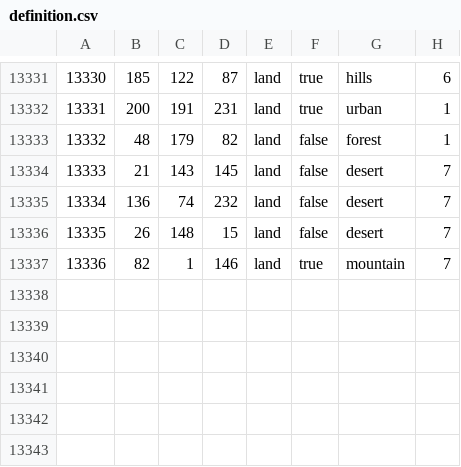
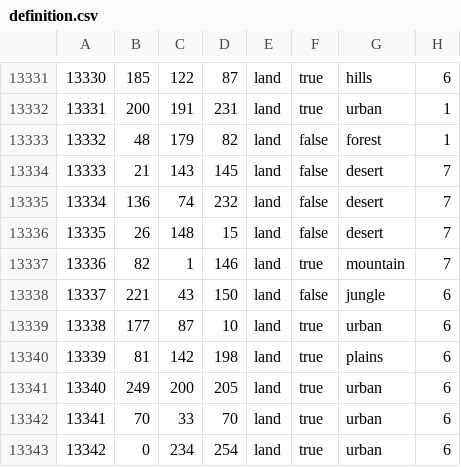
Before and after one commit to ShinersCool/Interbellum-Hoi4-Mod, a CSV file: map/definition.csv, drawn as a sheet; only a part is shown, gaps mark what is left out.

```diff
--- a/map/definition.csv
+++ b/map/definition.csv
@@ -13337 +13337,7 @@
 13336;82;1;146;land;true;mountain;7
+13337;221;43;150;land;false;jungle;6
+13338;177;87;10;land;true;urban;6
+13339;81;142;198;land;true;plains;6
+13340;249;200;205;land;true;urban;6
+13341;70;33;70;land;true;urban;6
+13342;0;234;254;land;true;urban;6
```
Also changed, not shown: 49 other files.
